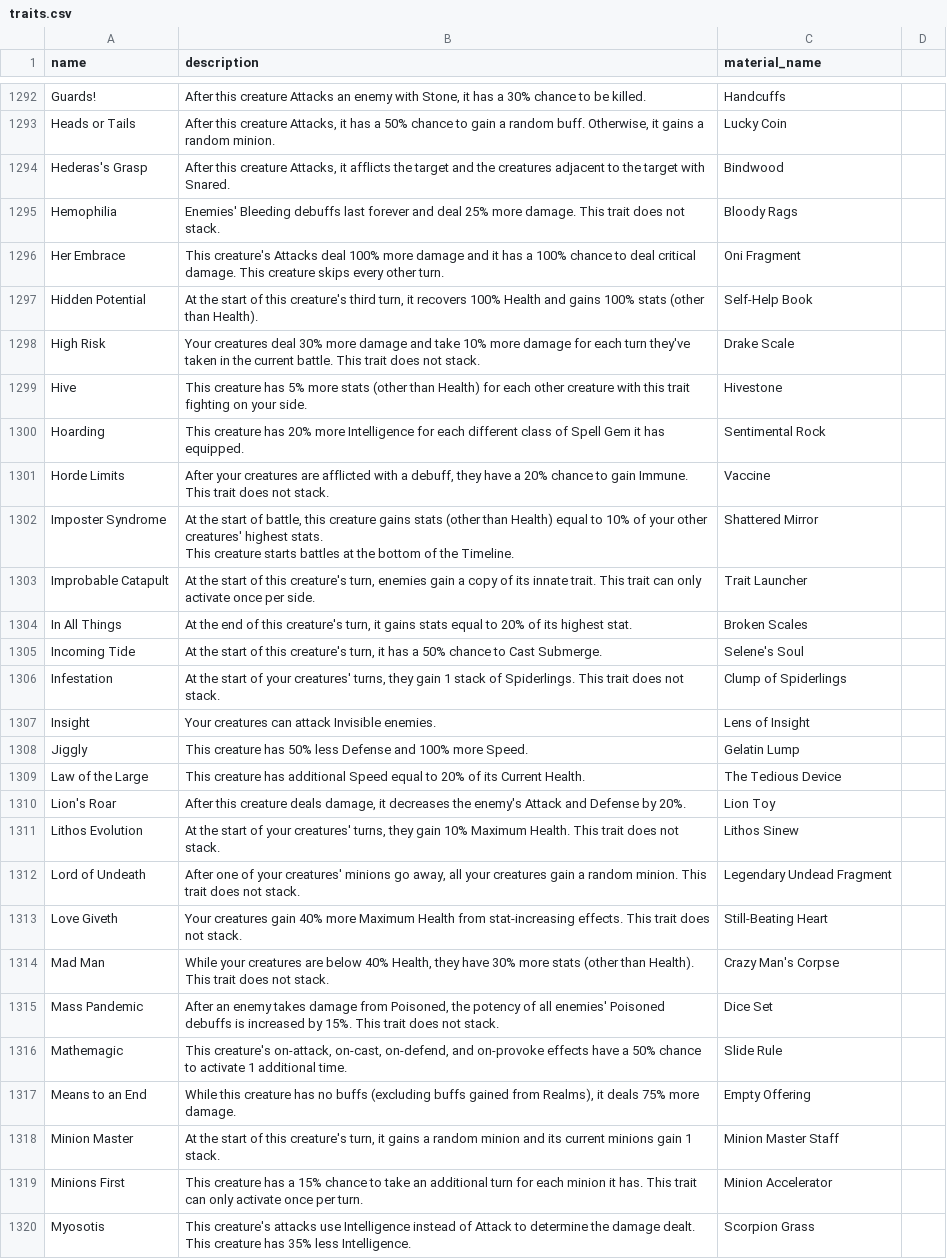
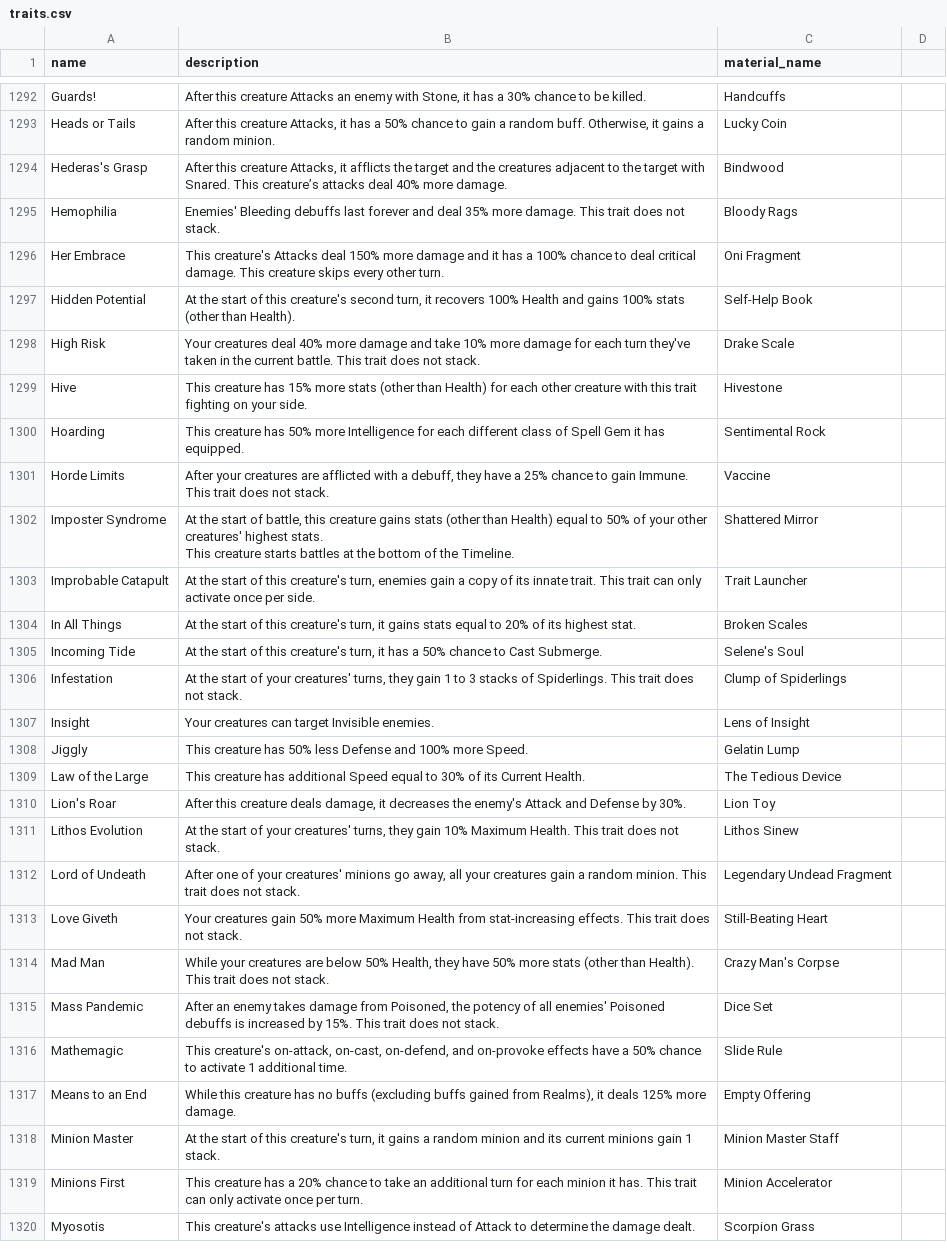
Before and after one commit to rovermicrover/siralim-ultimate-api, a CSV file: app/data/traits.csv, drawn as a sheet; only a part is shown, gaps mark what is left out; the diff covers the shown part only; the diff names each change by its address in the sheet, - before the commit and + after, or states it on an @@ line.

```diff
--- a/app/data/traits.csv
+++ b/app/data/traits.csv
-B1294 (description): …with Snared.
+B1294 (description): …with Snared. This creature’s attacks deal 40% more damage.
-B1295 (description): …and deal 25% more damage.…
+B1295 (description): …and deal 35% more damage.…
-B1296 (description): …Attacks deal 100% more damage…
+B1296 (description): …Attacks deal 150% more damage…
-B1297 (description): …this creature's third turn, it…
+B1297 (description): …this creature's second turn, it…
-B1298 (description): …creatures deal 30% more damage…
+B1298 (description): …creatures deal 40% more damage…
-B1299 (description): …creature has 5% more stats…
+B1299 (description): …creature has 15% more stats…
-B1300 (description): …creature has 20% more Intelligence…
+B1300 (description): …creature has 50% more Intelligence…
-B1301 (description): …have a 20% chance to…
+B1301 (description): …have a 25% chance to…
-B1302 (description): …equal to 10% of your…
+B1302 (description): …equal to 50% of your…
-B1304 (description): At the end of this…
+B1304 (description): At the start of this…
-B1306 (description): …gain 1 stack of Spiderlings.…
+B1306 (description): …gain 1 to 3 stacks of Spiderlings.…
-B1307 (description): Your creatures can attack Invisible enemies.
+B1307 (description): Your creatures can target Invisible enemies.
-B1309 (description): …equal to 20% of its…
+B1309 (description): …equal to 30% of its…
-B1310 (description): …Defense by 20%.
+B1310 (description): …Defense by 30%.
-B1313 (description): …creatures gain 40% more Maximum…
+B1313 (description): …creatures gain 50% more Maximum…
-B1314 (description): …are below 40% Health, they have 30% more stats…
+B1314 (description): …are below 50% Health, they have 50% more stats…
-B1317 (description): …it deals 75% more damage.
+B1317 (description): …it deals 125% more damage.
-B1319 (description): …has a 15% chance to…
+B1319 (description): …has a 20% chance to…
-B1320 (description): …damage dealt. This creature has 35% less Intelligence.
+B1320 (description): …damage dealt.
```
Also changed, not shown: 91 edited cells elsewhere in this file.
